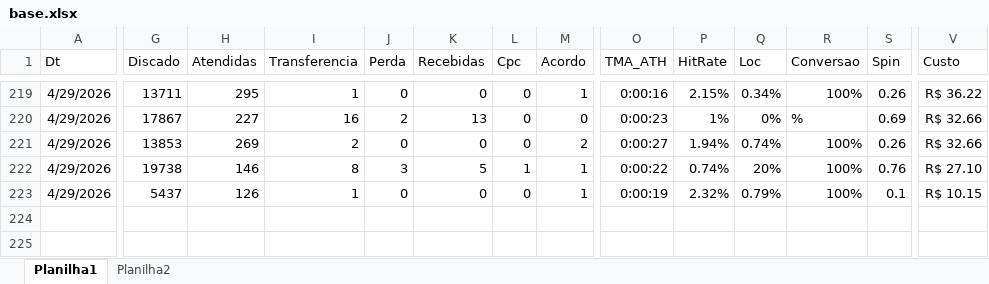
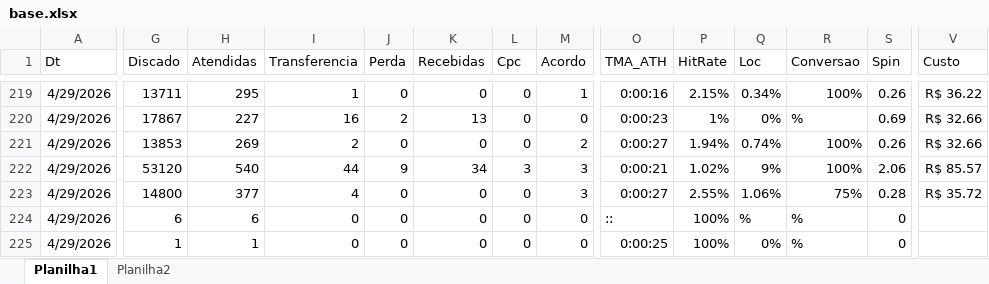
Before and after one commit to kikosouza159-afk/performance.strategy.olos, an Excel workbook: locator_dashboard_flask_v30_tabulacao/data/base.xlsx, sheet Planilha1, drawn as a sheet; only a part is shown, gaps mark what is left out; values as stored, in another font and other column widths than the file's, no borders; rows hold the shown columns only; the diff covers the shown part only; the diff names each change by its address in the sheet, - before the commit and + after, or states it on an @@ line.

```diff
--- a/locator_dashboard_flask_v30_tabulacao/data/base.xlsx (sheet Planilha1)
+++ b/locator_dashboard_flask_v30_tabulacao/data/base.xlsx (sheet Planilha1)
-G222 (Discado): 19738
+G222 (Discado): 53120
-H222 (Atendidas): 146
+H222 (Atendidas): 540
-I222 (Transferencia): 8
+I222 (Transferencia): 44
-J222 (Perda): 3
+J222 (Perda): 9
-K222 (Recebidas): 5
+K222 (Recebidas): 34
-L222 (Cpc): 1
+L222 (Cpc): 3
-M222:M223 (Acordo): 1
+M222:M223 (Acordo): 3
-O222 (TMA_ATH): 0:00:22
+O222 (TMA_ATH): 0:00:21
-P222 (HitRate): 0.74%
+P222 (HitRate): 1.02%
-Q222 (Loc): 20%
+Q222 (Loc): 9%
-S222 (Spin): 0.76
+S222 (Spin): 2.06
-V222 (Custo): R$ 27.10
+V222 (Custo): R$ 85.57
-G223 (Discado): 5437
+G223 (Discado): 14800
-H223 (Atendidas): 126
+H223 (Atendidas): 377
-I223 (Transferencia): 1
+I223 (Transferencia): 4
-O223 (TMA_ATH): 0:00:19
+O223 (TMA_ATH): 0:00:27
-P223 (HitRate): 2.32%
+P223 (HitRate): 2.55%
-Q223 (Loc): 0.79%
+Q223 (Loc): 1.06%
-R223 (Conversao): 100%
+R223 (Conversao): 75%
-S223 (Spin): 0.1
+S223 (Spin): 0.28
-V223 (Custo): R$ 10.15
+V223 (Custo): R$ 35.72
+row 224: 4/29/2026 | 6 | 6 | 0 | 0 | 0 | 0 | 0 | :: | 100% | % | % | 0
+row 225: 4/29/2026 | 1 | 1 | 0 | 0 | 0 | 0 | 0 | 0:00:25 | 100% | 0% | % | 0
```
Also changed, not shown: 3 edited cells elsewhere in this sheet, sheet Planilha2.
